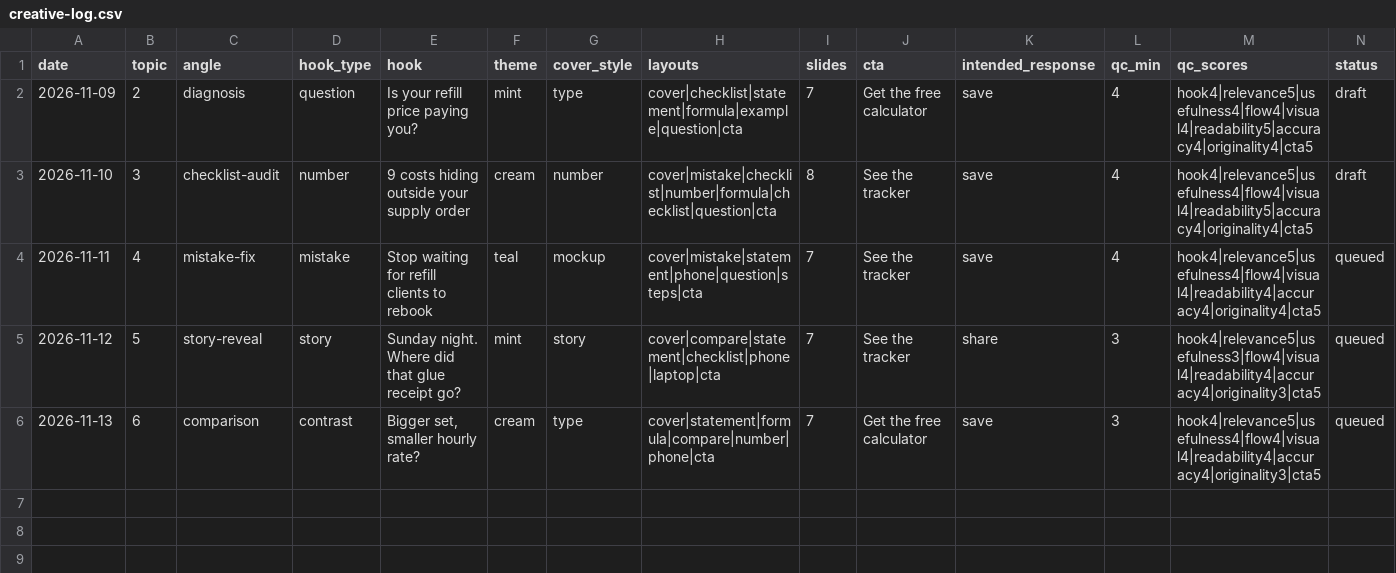
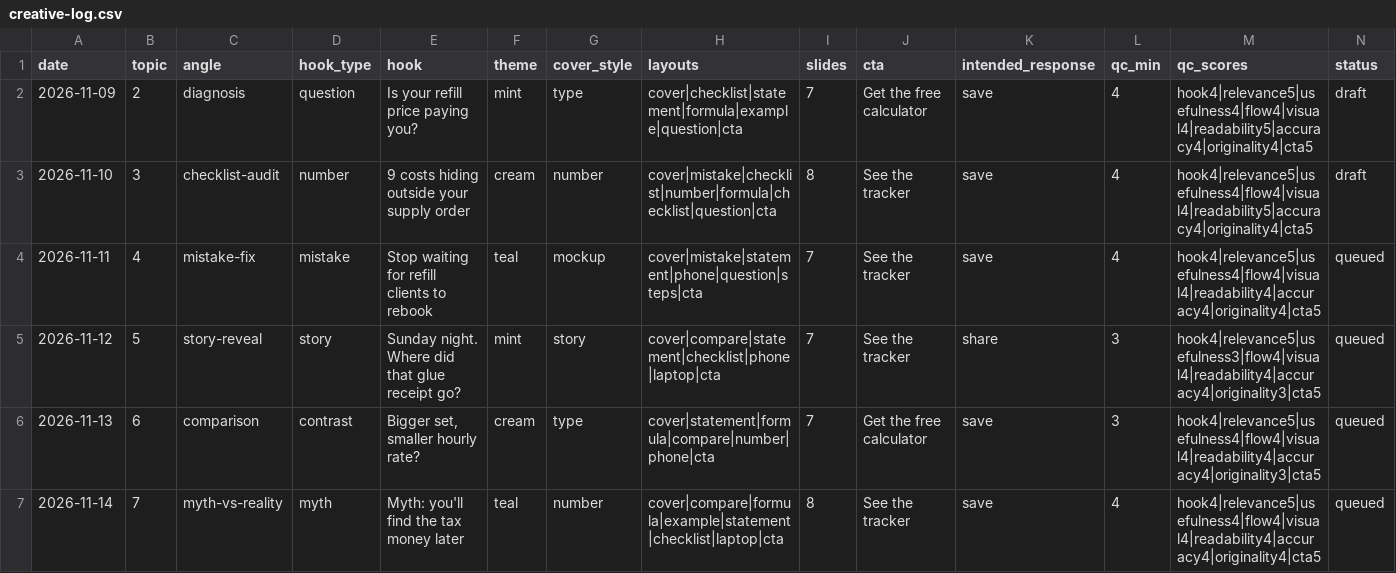
Before and after one commit to soloprosheets-hash/soloprosheets-content, a CSV file: creative-log.csv, drawn as a sheet.

```diff
--- a/creative-log.csv
+++ b/creative-log.csv
@@ -6 +6,2 @@ date,topic,angle,hook_type,hook,theme,cover_style,layouts,slides,cta,intended_re
 2026-11-13,6,comparison,contrast,"Bigger set, smaller hourly rate?",cream,type,cover|statement|formula|compare|number|phone|cta,7,Get the free calculator,save,3,hook4|relevance5|usefulness4|flow4|visual4|readability4|accuracy4|originality3|cta5,queued
+2026-11-14,7,myth-vs-reality,myth,"Myth: you'll find the tax money later",teal,number,cover|compare|formula|example|statement|checklist|laptop|cta,8,See the tracker,save,4,hook4|relevance5|usefulness4|flow4|visual4|readability4|accuracy4|originality4|cta5,queued
```
Also changed, not shown: post-log.csv.
